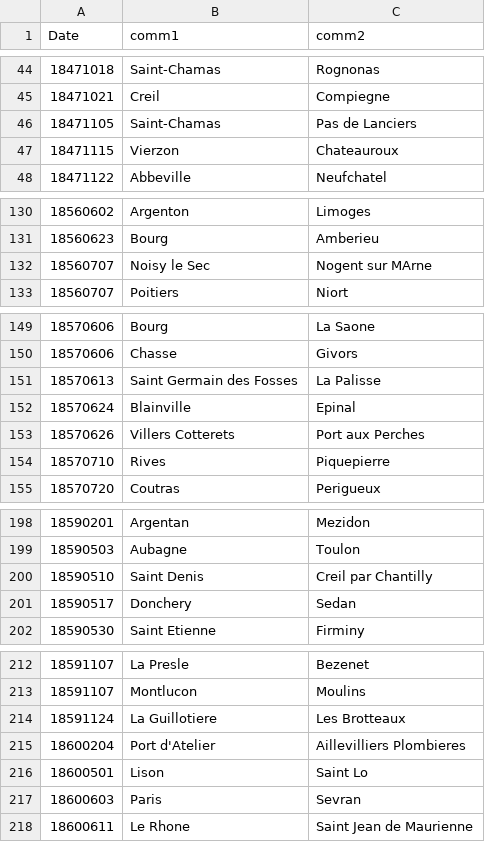
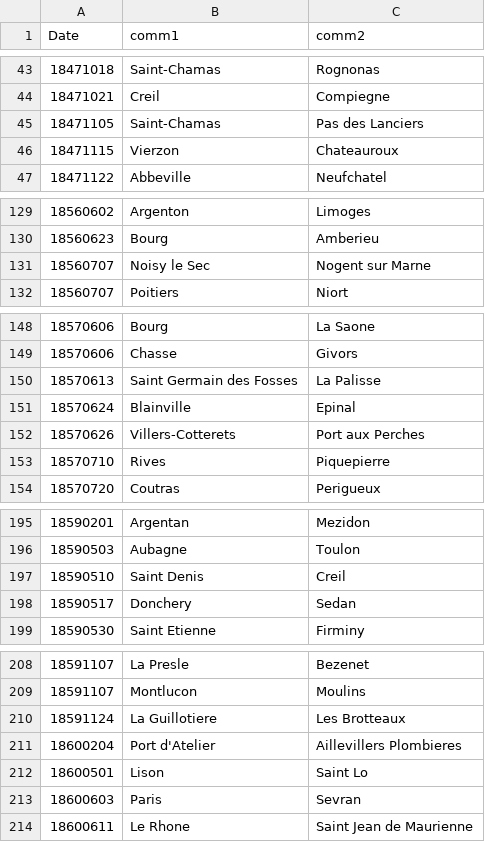
Before and after one commit to PrestonMui/frenchrailroads, a CSV file: data/railopenings.csv, drawn as a sheet; only a part is shown, gaps mark what is left out; the diff covers the shown part only.

```diff
--- a/data/railopenings.csv
+++ b/data/railopenings.csv
@@ -45,3 +44,3 @@ Date,comm1,comm2
 18471021,Creil,Compiegne
-18471105,Saint-Chamas,Pas de Lanciers
+18471105,Saint-Chamas,Pas des Lanciers
 18471115,Vierzon,Chateauroux
@@ -131,3 +130,3 @@ Date,comm1,comm2
 18560623,Bourg,Amberieu
-18560707,Noisy le Sec,Nogent sur MArne
+18560707,Noisy le Sec,Nogent sur Marne
 18560707,Poitiers,Niort
@@ -152,3 +151,3 @@ Date,comm1,comm2
 18570624,Blainville,Epinal
-18570626,Villers Cotterets,Port aux Perches
+18570626,Villers-Cotterets,Port aux Perches
 18570710,Rives,Piquepierre
@@ -199,3 +196,3 @@ Date,comm1,comm2
 18590503,Aubagne,Toulon
-18590510,Saint Denis,Creil par Chantilly
+18590510,Saint Denis,Creil
 18590517,Donchery,Sedan
@@ -214,3 +210,3 @@ Date,comm1,comm2
 18591124,La Guillotiere,Les Brotteaux
-18600204,Port d'Atelier,Aillevilliers Plombieres
+18600204,Port d'Atelier,Aillevillers Plombieres
 18600501,Lison,Saint Lo
```
Also changed, not shown: 4 removed rows and 20 edited cells elsewhere in this file.
